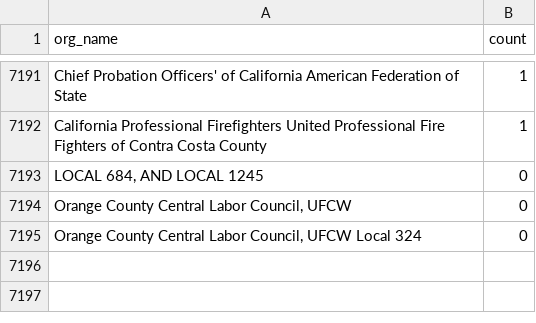
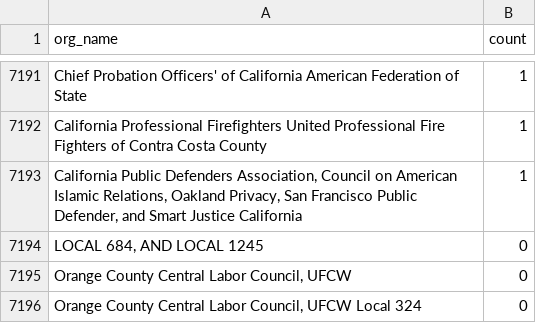
Before and after one commit to Nall-Group/california-groups-disambiguation, a CSV file: org_name_subsets_for_cleaning/org_names_conjoined.csv, drawn as a sheet; only a part is shown, gaps mark what is left out; the diff names each change by its address in the sheet, - before the commit and + after, or states it on an @@ line.

Commit message:
Task 1656: route 5-org conjoined canonical to conjoined.csv
The conjoined canonical 'California Public Defenders Association, Council
on American Islamic Relations, Oakland Privacy, San Francisco Public
Defender, and Smart Justice California' joined five distinct orgs.
- (1) The duplicate 'Oakland Privacy' nodes were already collapsed by the
  prior global-dedup pass (folded into the existing 'OAKLAND PRIVACY'
  canonical); the conjoined cluster was left empty.
- (2) Verified all five constituent orgs already exist as their own
  canonicals: 'CA PUBLIC DEFENDERS ASSOCIATION', 'Council on
  American-Islamic Relations', 'OAKLAND PRIVACY', 'SAN FRANCISCO PUBLIC
  DEFENDER', 'SMART JUSTICE CALIFORNIA'. No new canonical needed.
- (3) Removed the empty conjoined canonical and routed its row (count 1)
  to conjoined.csv.
not_in_crosswalk empty; pipeline run.

```diff
--- a/org_name_subsets_for_cleaning/org_names_conjoined.csv
+++ b/org_name_subsets_for_cleaning/org_names_conjoined.csv
+row 7193: California Public Defenders Association, Council on American Islamic Relations, Oakland Privacy, San Francisco Public Defender, and Smart Justice California | 1
```
Also changed, not shown: 3 other files.
